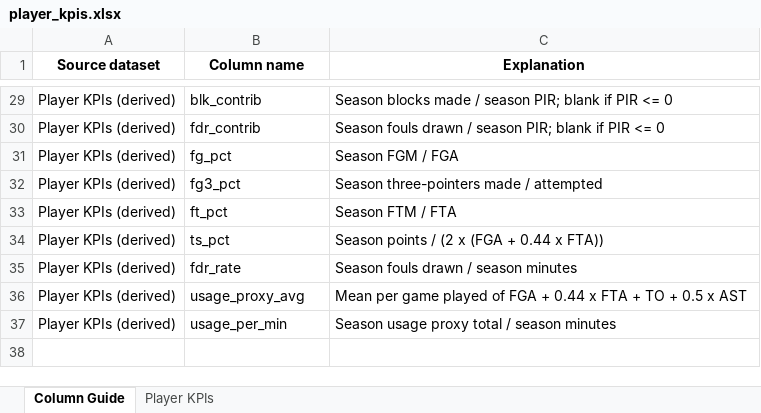
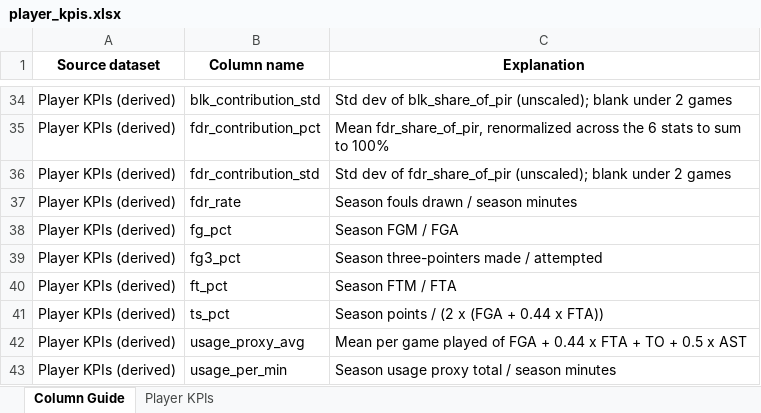
Before and after one commit to Takfes/indie-euroleague, an Excel workbook: data/curated/player_kpis.xlsx, sheet Column Guide, drawn as a sheet; only a part is shown, gaps mark what is left out; values as stored, in another font and other column widths than the file's, no borders; removed rows and columns are numbered as before the commit, all else as after; the diff covers the shown part only; the diff names each change by its address in the sheet, - before the commit and + after, or states it on an @@ line.

```diff
--- a/data/curated/player_kpis.xlsx (sheet Column Guide)
+++ b/data/curated/player_kpis.xlsx (sheet Column Guide)
-B34 (Column name): blk_contrib
+B34 (Column name): blk_contribution_std
-C34 (Explanation): Season blocks made / season PIR; blank if PIR <= 0
+C34 (Explanation): Std dev of blk_share_of_pir (unscaled); blank under 2 games
+row 35: Player KPIs (derived) | fdr_contribution_pct | Mean fdr_share_of_pir, renormalized across the 6 stats to sum to 100%
+row 36: Player KPIs (derived) | fdr_contribution_std | Std dev of fdr_share_of_pir (unscaled); blank under 2 games
-B37 (Column name): fdr_contrib
+B37 (Column name): fdr_rate
-C37 (Explanation): Season fouls drawn / season PIR; blank if PIR <= 0
+C37 (Explanation): Season fouls drawn / season minutes
-row 35: Player KPIs (derived) | fdr_rate | Season fouls drawn / season minutes
```
Also changed, not shown: 5 added rows, 9 moved rows and 8 edited cells elsewhere in this sheet, sheet Player KPIs, 2 other files.
